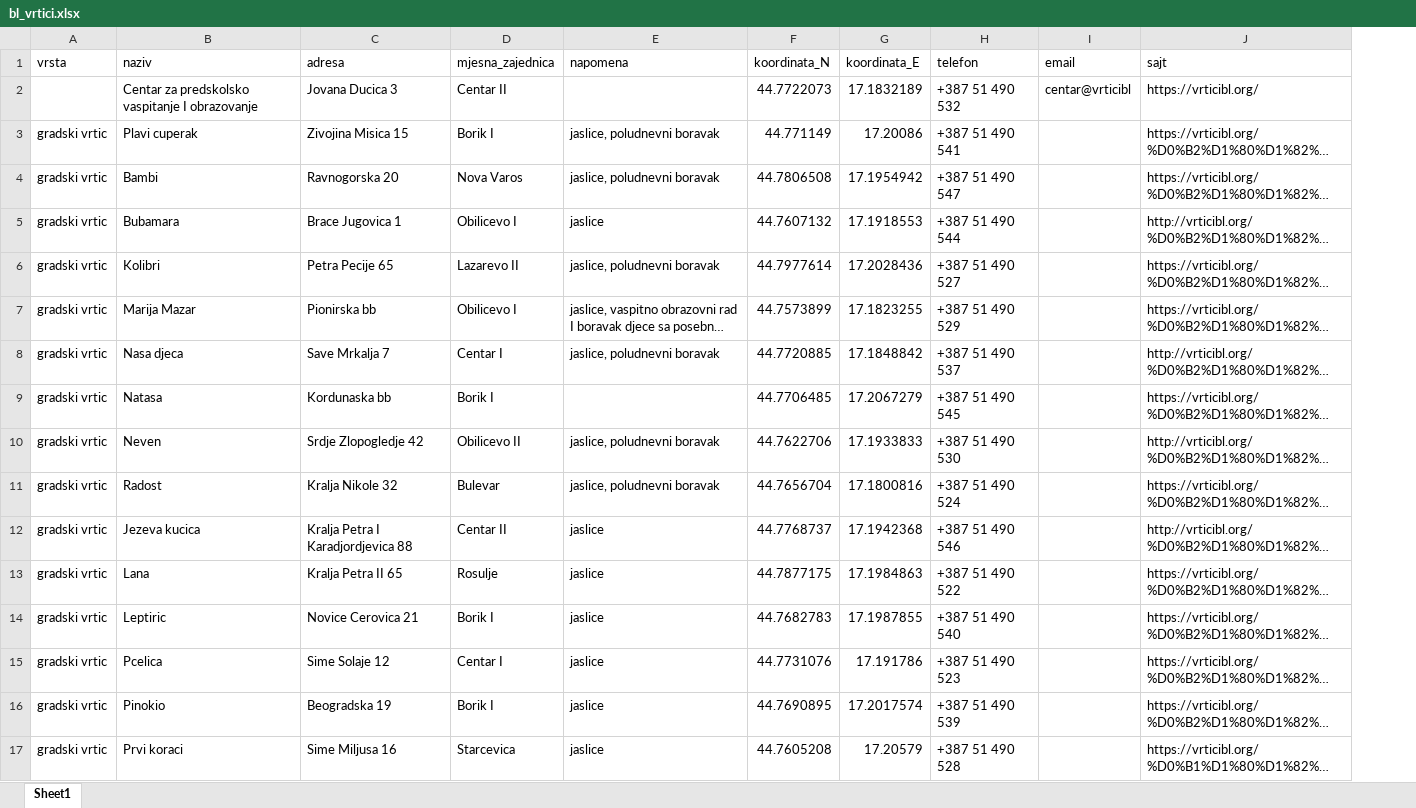
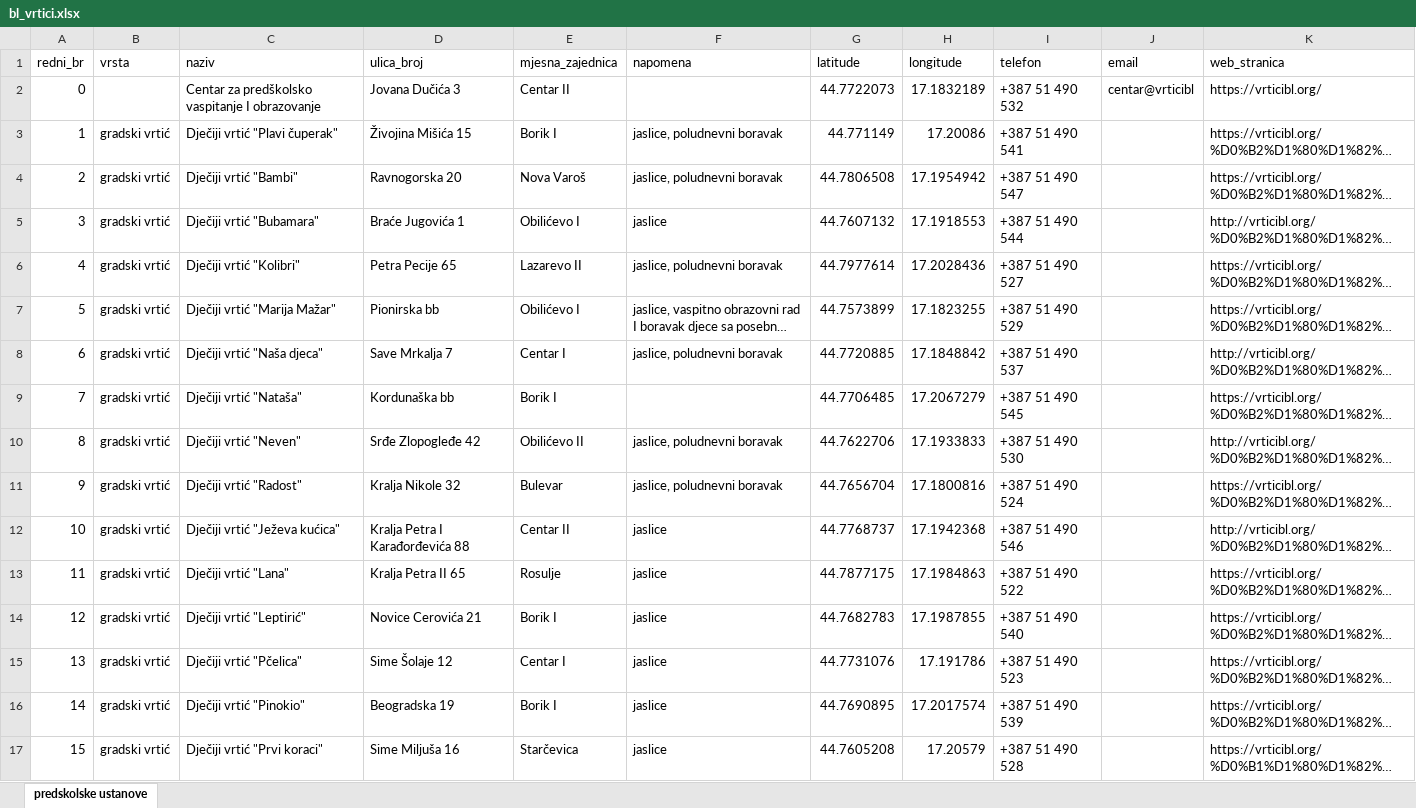
Before and after one commit to vladocodes/open-data, an Excel workbook: grad_banjaluka/djeciji_vrtici/bl_vrtici.xlsx, sheet predskolske ustanove, drawn as a sheet; only a part is shown; long unchanged cells end in …; values as stored, in another font and other column widths than the file's, no cell formats; addresses are those after the commit; the diff covers the shown part only; the diff names each change by its address in the sheet, - before the commit and + after, or states it on an @@ line.

Commit message:
first dataset update

```diff
--- a/grad_banjaluka/djeciji_vrtici/bl_vrtici.xlsx (sheet predskolske ustanove)
+++ b/grad_banjaluka/djeciji_vrtici/bl_vrtici.xlsx (sheet predskolske ustanove)
-sheet tab: Sheet1
+sheet tab: predskolske ustanove
+column A (redni_br), rows 2-17: 0 | 1 | 2 | 3 | 4 | 5 | 6 | 7 | 8 | 9 | 10 | 11 | 12 | 13 | 14 | 15
-D1: adresa
+D1: ulica_broj
-G1: koordinata_N
+G1: latitude
-H1: koordinata_E
+H1: longitude
-K1: sajt
+K1: web_stranica
-C2 (naziv): Centar za predskolsko vaspitanje I…
+C2 (naziv): Centar za predškolsko vaspitanje I…
-D2 (ulica_broj): Jovana Ducica 3
+D2 (ulica_broj): Jovana Dučića 3
-B3:B17 (vrsta): gradski vrtic
+B3:B17 (vrsta): gradski vrtić
-C3 (naziv): Plavi cuperak
+C3 (naziv): Dječiji vrtić "Plavi čuperak"
-D3 (ulica_broj): Zivojina Misica 15
+D3 (ulica_broj): Živojina Mišića 15
-C4 (naziv): Bambi
+C4 (naziv): Dječiji vrtić "Bambi"
-E4 (mjesna_zajednica): Nova Varos
+E4 (mjesna_zajednica): Nova Varoš
-C5 (naziv): Bubamara
+C5 (naziv): Dječiji vrtić "Bubamara"
-D5 (ulica_broj): Brace Jugovica 1
+D5 (ulica_broj): Braće Jugovića 1
-E5 (mjesna_zajednica): Obilicevo I
+E5 (mjesna_zajednica): Obilićevo I
-C6 (naziv): Kolibri
+C6 (naziv): Dječiji vrtić "Kolibri"
-C7 (naziv): Marija Mazar
+C7 (naziv): Dječiji vrtić "Marija Mažar"
-E7 (mjesna_zajednica): Obilicevo I
+E7 (mjesna_zajednica): Obilićevo I
-C8 (naziv): Nasa djeca
+C8 (naziv): Dječiji vrtić "Naša djeca"
-C9 (naziv): Natasa
+C9 (naziv): Dječiji vrtić "Nataša"
-D9 (ulica_broj): Kordunaska bb
+D9 (ulica_broj): Kordunaška bb
-C10 (naziv): Neven
+C10 (naziv): Dječiji vrtić "Neven"
-D10 (ulica_broj): Srdje Zlopogledje 42
+D10 (ulica_broj): Srđe Zlopogleđe 42
-E10 (mjesna_zajednica): Obilicevo II
+E10 (mjesna_zajednica): Obilićevo II
-C11 (naziv): Radost
+C11 (naziv): Dječiji vrtić "Radost"
-C12 (naziv): Jezeva kucica
+C12 (naziv): Dječiji vrtić "Ježeva kućica"
-D12 (ulica_broj): Kralja Petra I Karadjordjevica 88
+D12 (ulica_broj): Kralja Petra I Karađorđevića 88
-C13 (naziv): Lana
+C13 (naziv): Dječiji vrtić "Lana"
-C14 (naziv): Leptiric
+C14 (naziv): Dječiji vrtić "Leptirić"
-D14 (ulica_broj): Novice Cerovica 21
+D14 (ulica_broj): Novice Cerovića 21
-C15 (naziv): Pcelica
+C15 (naziv): Dječiji vrtić "Pčelica"
-D15 (ulica_broj): Sime Solaje 12
+D15 (ulica_broj): Sime Šolaje 12
-C16 (naziv): Pinokio
+C16 (naziv): Dječiji vrtić "Pinokio"
-C17 (naziv): Prvi koraci
+C17 (naziv): Dječiji vrtić "Prvi koraci"
-D17 (ulica_broj): Sime Miljusa 16
+D17 (ulica_broj): Sime Miljuša 16
-E17 (mjesna_zajednica): Starcevica
+E17 (mjesna_zajednica): Starčevica
```
Also changed, not shown: 17 added rows, 1 removed row and 130 edited cells elsewhere in this sheet, cell formats, 3 other files.
